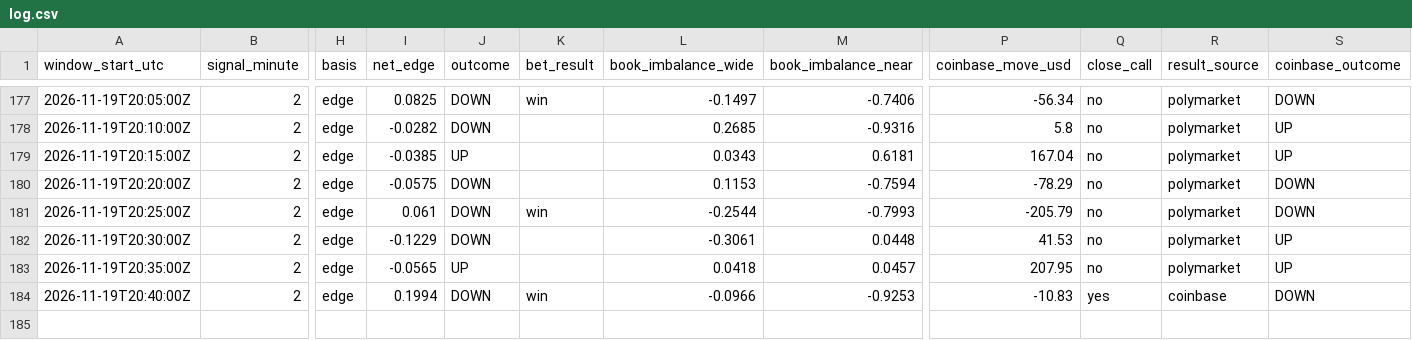
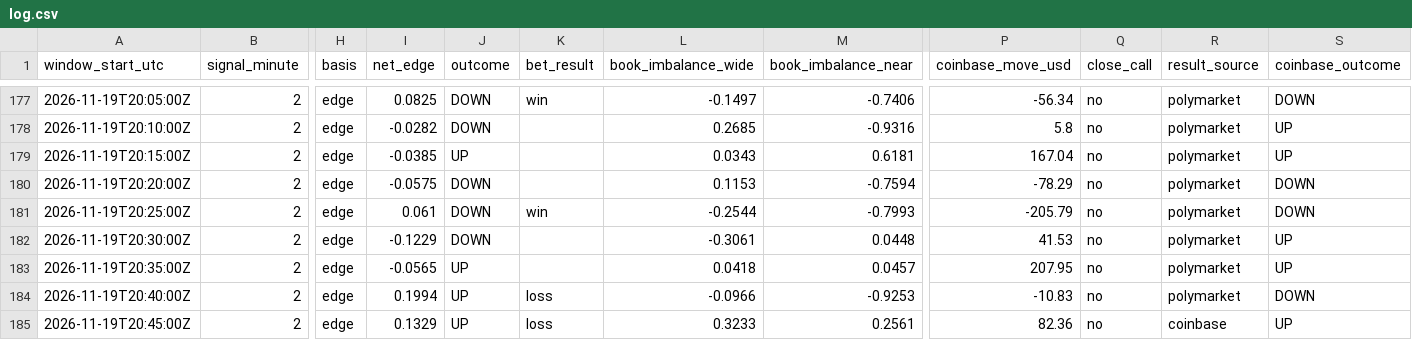
Before and after one commit to trenty0788/btc-signal-bot, a CSV file: data/log.csv, drawn as a sheet; only a part is shown, gaps mark what is left out; rows hold the shown columns only; the diff names each change by its address in the sheet, - before the commit and + after, or states it on an @@ line.

```diff
--- a/data/log.csv
+++ b/data/log.csv
-J184 (outcome): DOWN
+J184 (outcome): UP
-K184 (bet_result): win
+K184 (bet_result): loss
-Q184 (close_call): yes
+Q184 (close_call): no
-R184 (result_source): coinbase
+R184 (result_source): polymarket
+row 185: 2026-11-19T20:45:00Z | 2 | edge | 0.1329 | UP | loss | 0.3233 | 0.2561 | 82.36 | no | coinbase | UP
```
Also changed, not shown: 2 other files.
